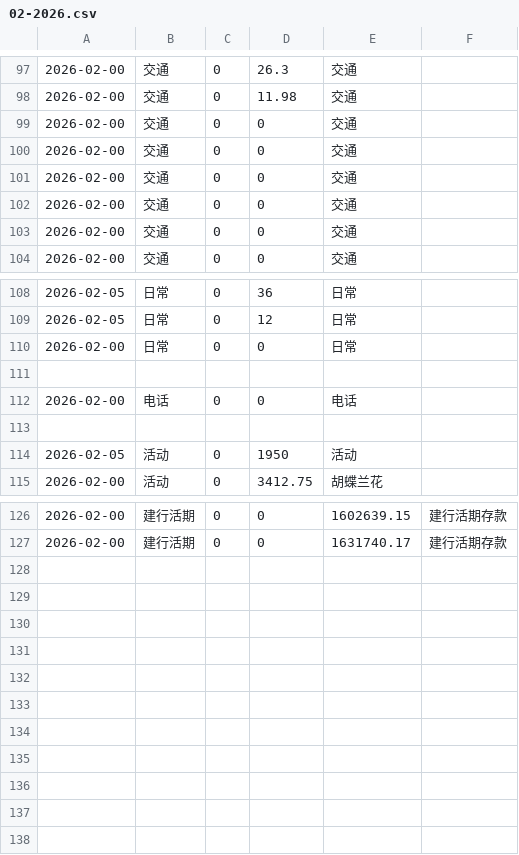
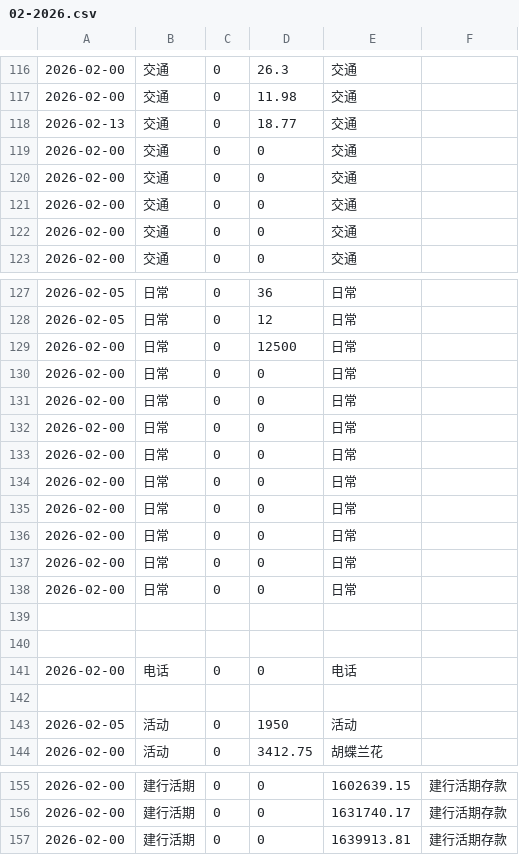
Before and after one commit to timeblink/my_os_home, a CSV file: Documents/balance_sheet/02-2026.csv, drawn as a sheet; only a part is shown, gaps mark what is left out; the diff covers the shown part only.

```diff
--- a/Documents/balance_sheet/02-2026.csv
+++ b/Documents/balance_sheet/02-2026.csv
@@ -98,3 +117,3 @@
 2026-02-00,交通,0,11.98,交通
-2026-02-00,交通,0,0,交通
+2026-02-13,交通,0,18.77,交通
 2026-02-00,交通,0,0,交通
@@ -109,3 +128,13 @@
 2026-02-05,日常,0,12,日常
+2026-02-00,日常,0,12500,日常
 2026-02-00,日常,0,0,日常
+2026-02-00,日常,0,0,日常
+2026-02-00,日常,0,0,日常
+2026-02-00,日常,0,0,日常
+2026-02-00,日常,0,0,日常
+2026-02-00,日常,0,0,日常
+2026-02-00,日常,0,0,日常
+2026-02-00,日常,0,0,日常
+2026-02-00,日常,0,0,日常
+
 
@@ -127 +156,2 @@
 2026-02-00,建行活期,0,0,1631740.17,建行活期存款
+2026-02-00,建行活期,0,0,1639913.81,建行活期存款
```
Also changed, not shown: 19 added rows and 12 edited cells elsewhere in this file, 10 other files.
